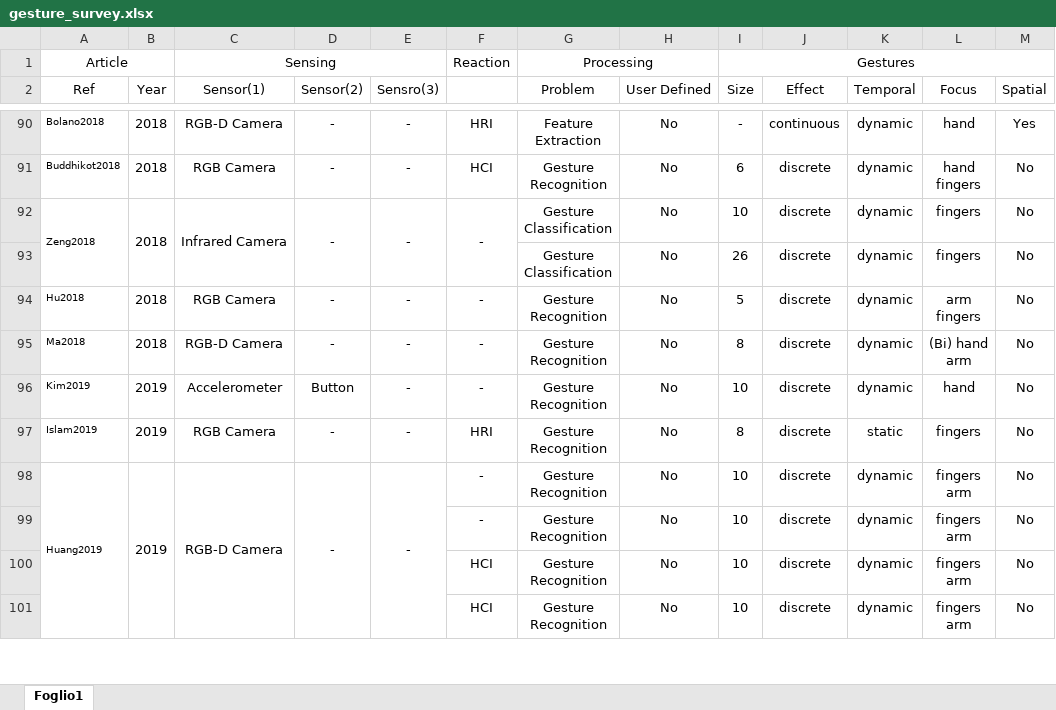
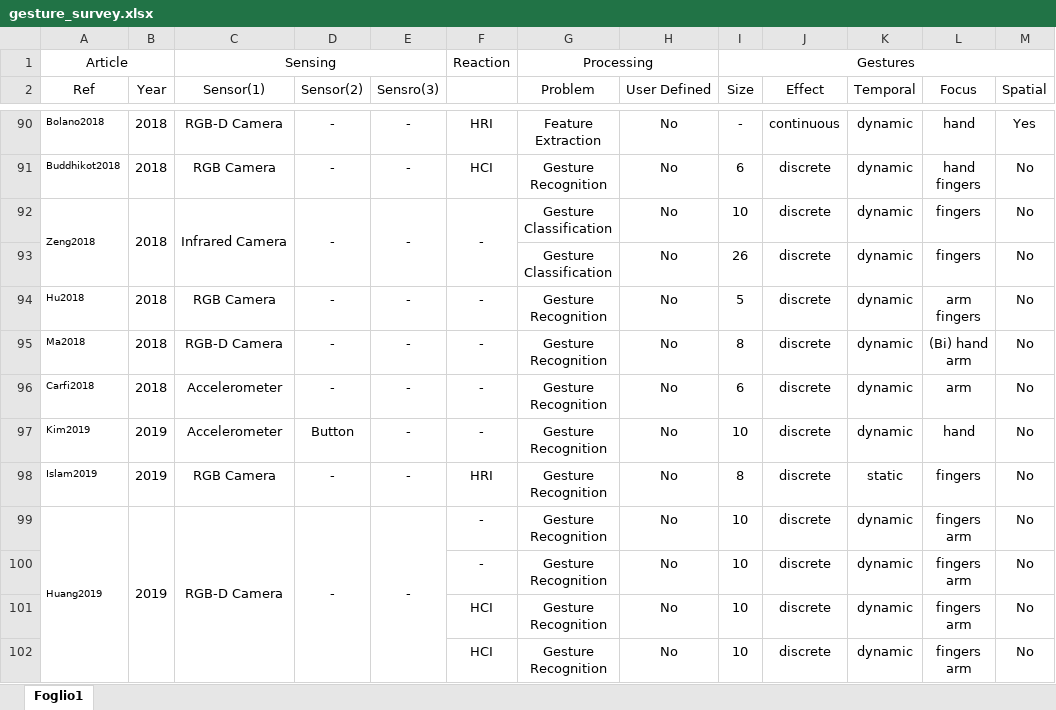
Before and after one commit to ACarfi/GesturalInteractionSurvey, an Excel workbook: gesture_survey.xlsx, sheet Foglio1, drawn as a sheet; only a part is shown, gaps mark what is left out; values as stored, in another font and other column widths than the file's, no borders; ↵ is a line break in a cell; the diff names each change by its address in the sheet, - before the commit and + after, or states it on an @@ line.

Commit message:
Added Carfi2018

```diff
--- a/gesture_survey.xlsx (sheet Foglio1)
+++ b/gesture_survey.xlsx (sheet Foglio1)
+row 96: Carfi2018 | 2018 | Accelerometer | - | - | - | Gesture ↵ Recognition | No | 6 | discrete | dynamic | arm | No
```
Also changed, not shown: 3 other files.
